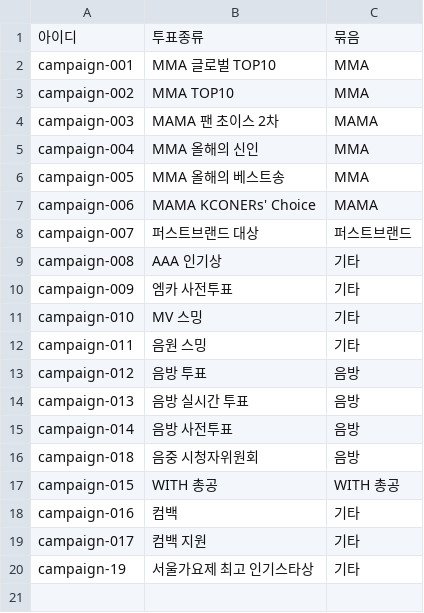
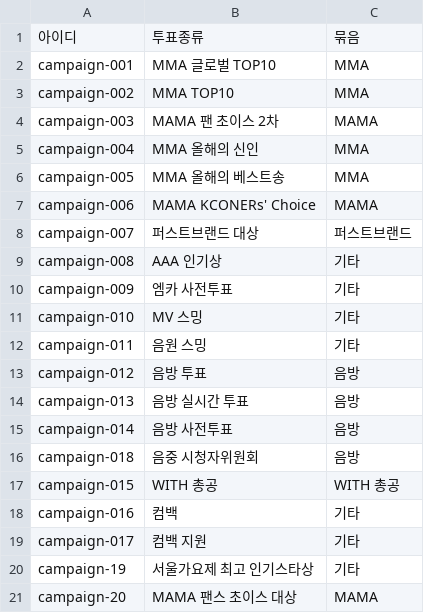
Before and after one commit to WONIWONIWONIWONI/todo, a CSV file: sheet-templates/투표종류.csv, drawn as a sheet; the diff names each change by its address in the sheet, - before the commit and + after, or states it on an @@ line.

Commit message:
관리자 초안: 투표종류.csv 추가 campaign-20

```diff
--- a/sheet-templates/투표종류.csv
+++ b/sheet-templates/투표종류.csv
+row 21: campaign-20 | MAMA 팬스 초이스 대상 | MAMA
```
